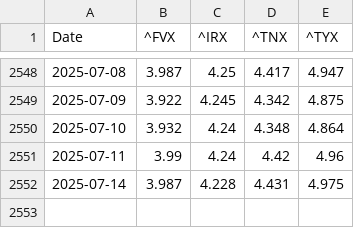
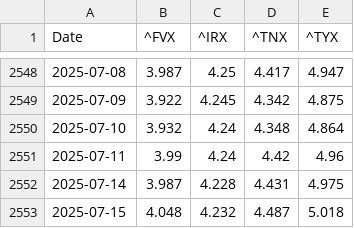
Before and after one commit to renan-peres/mfin-portfolio-management, a CSV file: data/datasets/daily_treasury_rates.csv, drawn as a sheet; only a part is shown, gaps mark what is left out; the diff names each change by its address in the sheet, - before the commit and + after, or states it on an @@ line.

```diff
--- a/data/datasets/daily_treasury_rates.csv
+++ b/data/datasets/daily_treasury_rates.csv
+row 2553: 2025-07-15 | 4.048 | 4.232 | 4.487 | 5.018
```
Also changed, not shown: data/datasets/fundamentals_blackrock_bonds.csv, data/datasets/monthly_benchmark_quotes.csv, 13 other files.
